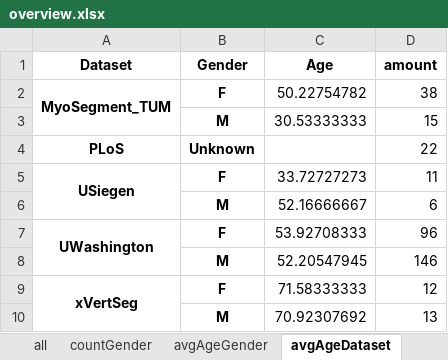
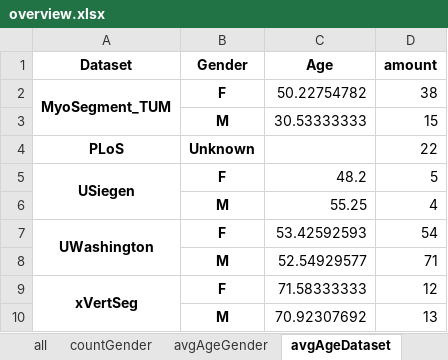
Before and after one commit to JanAlexanderPersonal/MastatThesis, an Excel workbook: poster/overview.xlsx, sheet avgAgeDataset, drawn as a sheet; values as stored, in another font and other column widths than the file's, no borders; removed rows and columns are numbered as before the commit, all else as after; the diff names each change by its address in the sheet, - before the commit and + after, or states it on an @@ line.

```diff
--- a/poster/overview.xlsx (sheet avgAgeDataset)
+++ b/poster/overview.xlsx (sheet avgAgeDataset)
-C5 (Age): 33.72727273
+C5 (Age): 48.2
-D5 (amount): 11
+D5 (amount): 5
-row 6:  | M | 52.16666667 | 6
-row 7: UWashington | F | 53.92708333 | 96
-row 8:  | M | 52.20547945 | 146
+row 6:  | M | 55.25 | 4
+row 7: UWashington | F | 53.42592593 | 54
+row 8:  | M | 52.54929577 | 71
```
Also changed, not shown: sheet all, sheet avgAgeGender, sheet countGender, other sheet tabs, text/tables/overview.xlsx, 10 other files.
